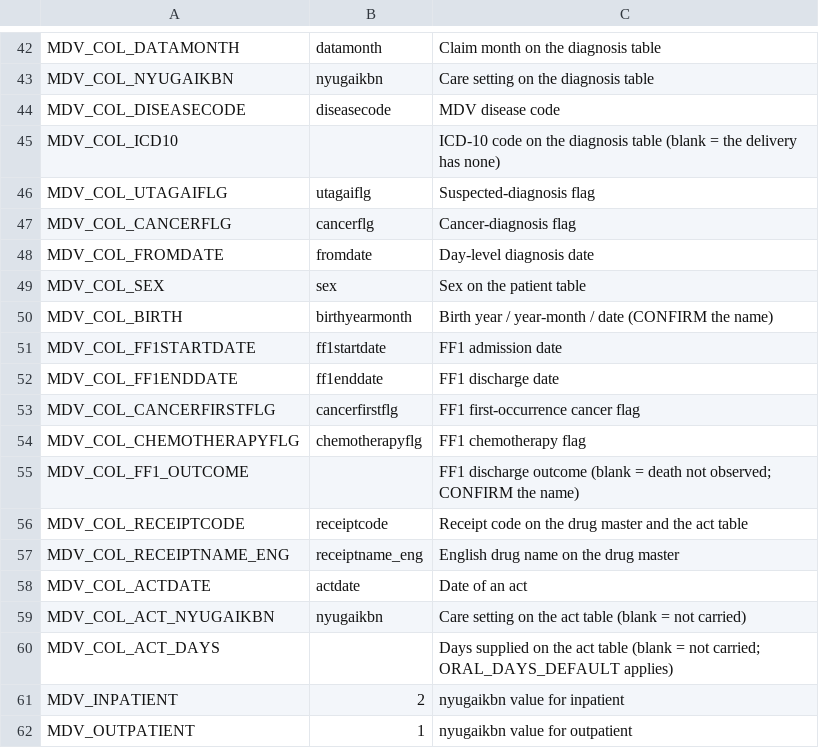
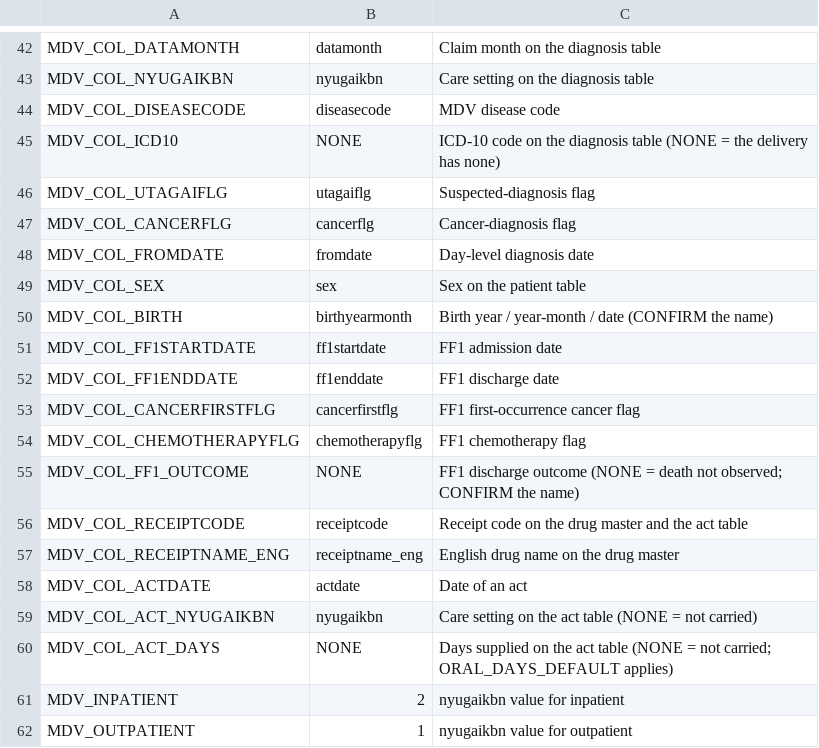
Before and after one commit to salzburry/julialot, a CSV file: mdv_sep29/lot/engine/config.csv, drawn as a sheet; only a part is shown, gaps mark what is left out.

```diff
--- a/mdv_sep29/lot/engine/config.csv
+++ b/mdv_sep29/lot/engine/config.csv
@@ -44,3 +44,3 @@ MDV_COL_NYUGAIKBN,nyugaikbn,Care setting on the diagnosis table
 MDV_COL_DISEASECODE,diseasecode,MDV disease code
-MDV_COL_ICD10,,ICD-10 code on the diagnosis table (blank = the delivery has none)
+MDV_COL_ICD10,NONE,ICD-10 code on the diagnosis table (NONE = the delivery has none)
 MDV_COL_UTAGAIFLG,utagaiflg,Suspected-diagnosis flag
@@ -54,3 +54,3 @@ MDV_COL_CANCERFIRSTFLG,cancerfirstflg,FF1 first-occurrence cancer flag
 MDV_COL_CHEMOTHERAPYFLG,chemotherapyflg,FF1 chemotherapy flag
-MDV_COL_FF1_OUTCOME,,FF1 discharge outcome (blank = death not observed; CONFIRM the name)
+MDV_COL_FF1_OUTCOME,NONE,FF1 discharge outcome (NONE = death not observed; CONFIRM the name)
 MDV_COL_RECEIPTCODE,receiptcode,Receipt code on the drug master and the act table
@@ -58,4 +58,4 @@ MDV_COL_RECEIPTNAME_ENG,receiptname_eng,English drug name on the drug master
 MDV_COL_ACTDATE,actdate,Date of an act
-MDV_COL_ACT_NYUGAIKBN,nyugaikbn,Care setting on the act table (blank = not carried)
-MDV_COL_ACT_DAYS,,Days supplied on the act table (blank = not carried; ORAL_DAYS_DEFAULT applies)
+MDV_COL_ACT_NYUGAIKBN,nyugaikbn,Care setting on the act table (NONE = not carried)
+MDV_COL_ACT_DAYS,NONE,Days supplied on the act table (NONE = not carried; ORAL_DAYS_DEFAULT applies)
 MDV_INPATIENT,2,nyugaikbn value for inpatient
```
Also changed, not shown: mdv_sep29/lot/validation/out/lot_edge_case_vignettes.csv, mdv_sep29/ndmm/config.csv, 30 other files.
